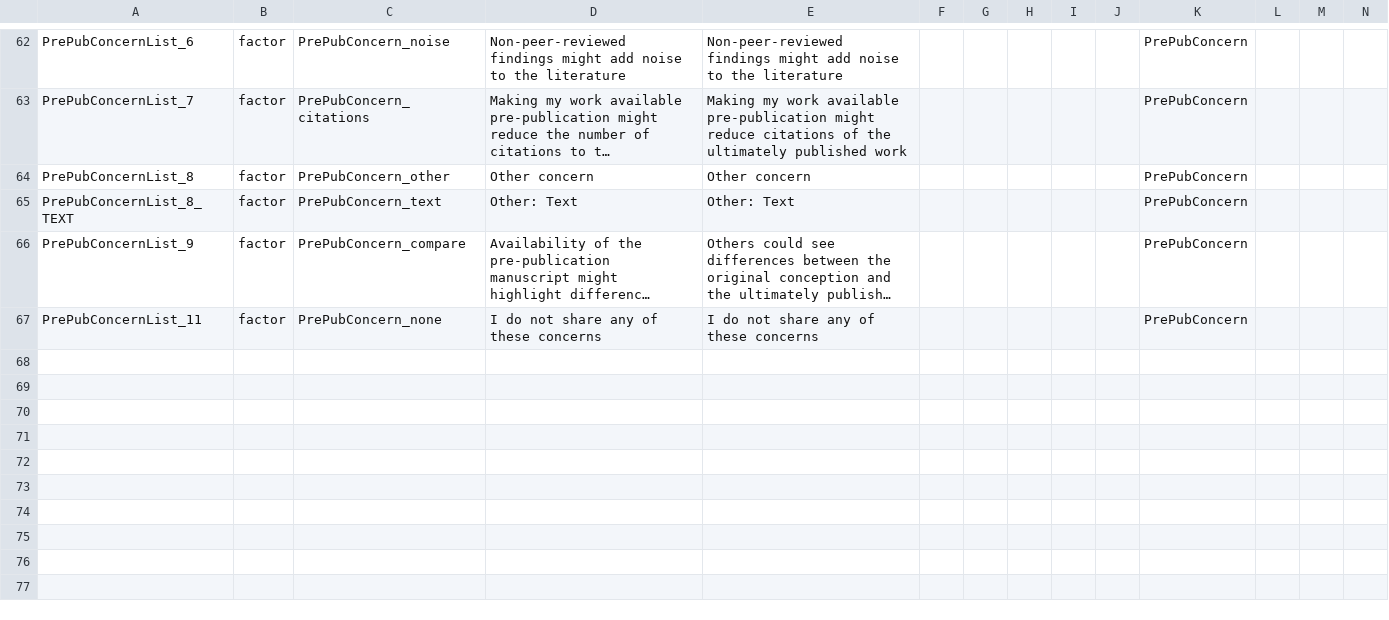
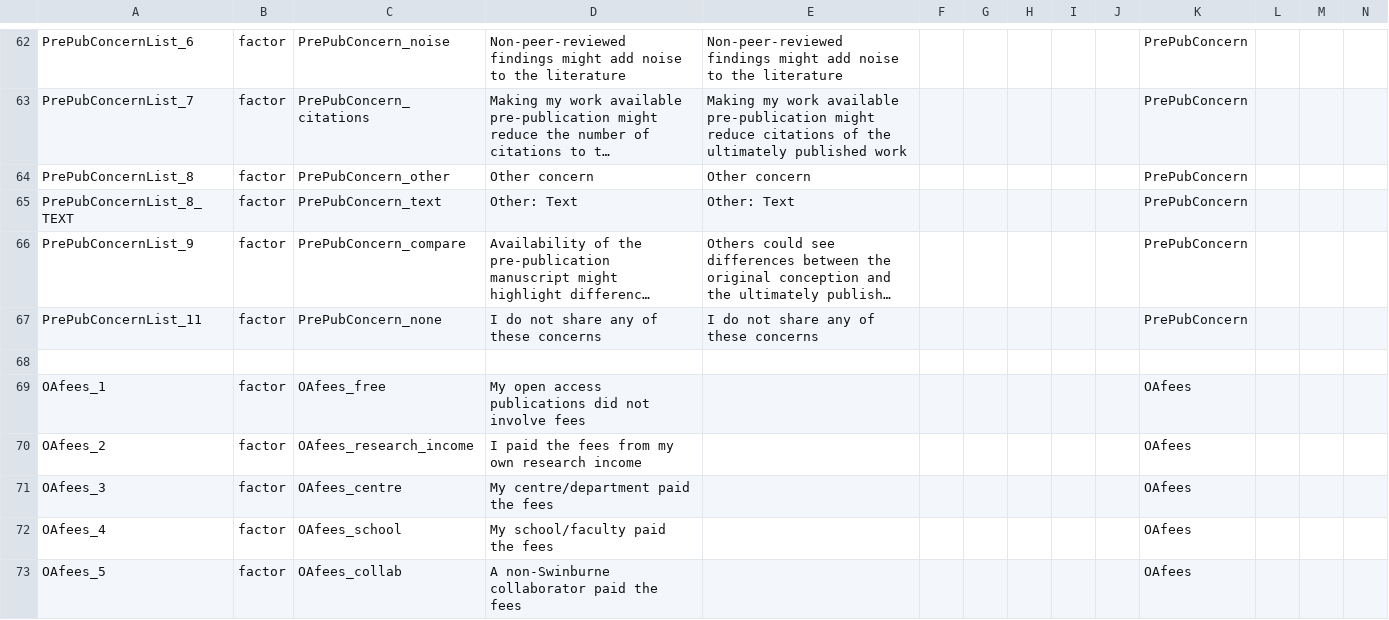
Before and after one commit to jlbeaudry/SOSTF_2019, a CSV file: survey/data/os_metadata_good.csv, drawn as a sheet; only a part is shown, gaps mark what is left out; long unchanged cells end in …; rows hold the shown columns only; the diff covers the shown part only; the diff names each change by its address in the sheet, - before the commit and + after, or states it on an @@ line.

Commit message:
minor unknown? change

```diff
--- a/survey/data/os_metadata_good.csv
+++ b/survey/data/os_metadata_good.csv
+row 68: (empty)
+row 69: OAfees_1 | factor | OAfees_free | My open access publications did not involve fees |  |  |  |  |  |  | OAfees
+row 70: OAfees_2 | factor | OAfees_research_income | I paid the fees from my own research income |  |  |  |  |  |  | OAfees
+row 71: OAfees_3 | factor | OAfees_centre | My centre/department paid the fees |  |  |  |  |  |  | OAfees
+row 72: OAfees_4 | factor | OAfees_school | My school/faculty paid the fees |  |  |  |  |  |  | OAfees
+row 73: OAfees_5 | factor | OAfees_collab | A non-Swinburne collaborator paid the fees |  |  |  |  |  |  | OAfees
```
Also changed, not shown: 6 added rows and 8 edited cells elsewhere in this file.
